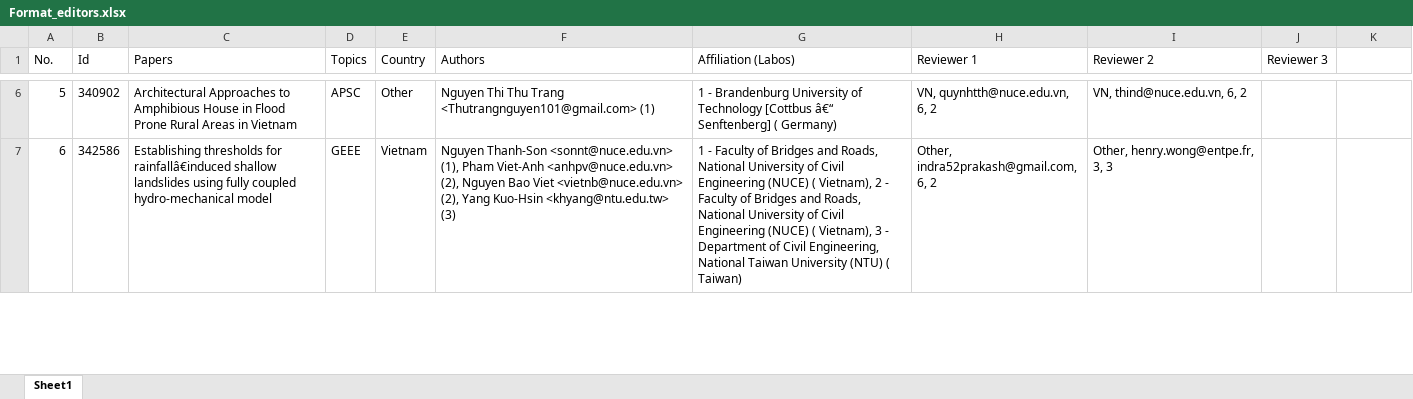
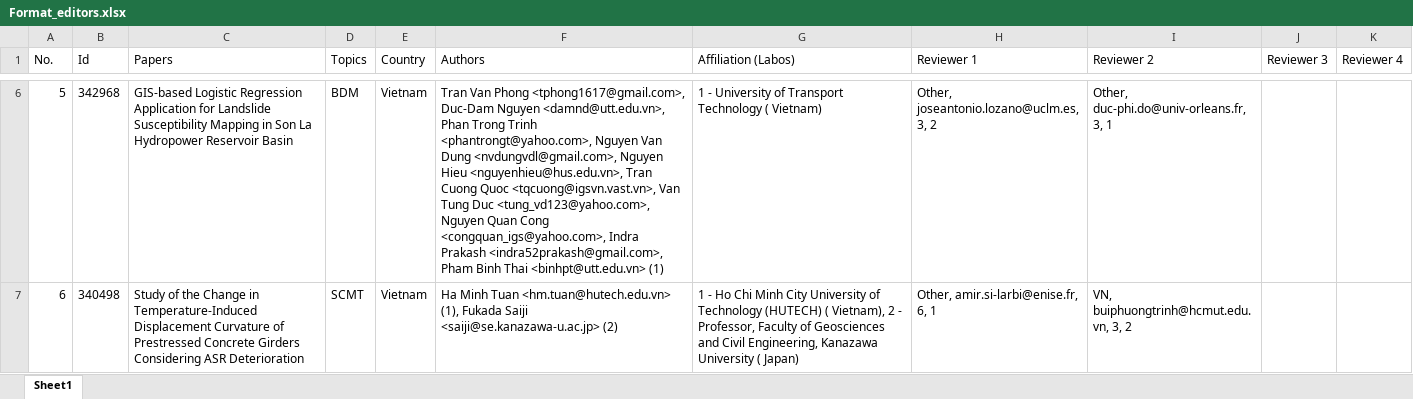
Before and after one commit to hachitubg/cigos_code, an Excel workbook: file/final/Format_editors.xlsx, sheet Sheet1, drawn as a sheet; only a part is shown, gaps mark what is left out; values as stored, in another font and other column widths than the file's, no borders; the diff covers the shown part only; the diff names each change by its address in the sheet, - before the commit and + after, or states it on an @@ line.

```diff
--- a/file/final/Format_editors.xlsx (sheet Sheet1)
+++ b/file/final/Format_editors.xlsx (sheet Sheet1)
-K1: (empty)
+K1: Reviewer 4
-B6 (Id): 340902
+B6 (Id): 342968
-C6 (Papers): Architectural Approaches to Amphibious House in Flood Prone Rural Areas in Vietnam
+C6 (Papers): GIS-based Logistic Regression Application for Landslide Susceptibility Mapping in Son La Hydropower Reservoir Basin
-D6 (Topics): APSC
+D6 (Topics): BDM
-E6 (Country): Other
+E6 (Country): Vietnam
-F6 (Authors): Nguyen Thi Thu Trang <Thutrangnguyen101@gmail.com> (1)
+F6 (Authors): Tran Van Phong <tphong1617@gmail.com>, Duc-Dam Nguyen <damnd@utt.edu.vn>, Phan Trong Trinh <phantrongt@yahoo.com>, Nguyen Van Dung <nvdungvdl@gmail.com>, Nguyen Hieu <nguyenhieu@hus.edu.vn>, Tran Cuong Quoc <tqcuong@igsvn.vast.vn>, Van Tung Duc <tung_vd123@yahoo.com>, Nguyen Quan Cong <congquan_igs@yahoo.com>, Indra Prakash <indra52prakash@gmail.com>, Pham Binh Thai <binhpt@utt.edu.vn> (1)
-G6 (Affiliation (Labos)): 1 - Brandenburg University of Technology [Cottbus â€“ Senftenberg] ( Germany)
+G6 (Affiliation (Labos)): 1 - University of Transport Technology ( Vietnam)
-H6 (Reviewer 1): VN, quynhtth@nuce.edu.vn, 6, 2
+H6 (Reviewer 1): Other, joseantonio.lozano@uclm.es, 3, 2
-I6 (Reviewer 2): VN, thind@nuce.edu.vn, 6, 2
+I6 (Reviewer 2): Other, duc-phi.do@univ-orleans.fr, 3, 1
-B7 (Id): 342586
+B7 (Id): 340498
-C7 (Papers): Establishing thresholds for rainfallâ€induced shallow landslides using fully coupled hydro-mechanical model
+C7 (Papers): Study of the Change in Temperature-Induced Displacement Curvature of Prestressed Concrete Girders Considering ASR Deterioration
-D7 (Topics): GEEE
+D7 (Topics): SCMT
-F7 (Authors): Nguyen Thanh-Son <sonnt@nuce.edu.vn> (1), Pham Viet-Anh <anhpv@nuce.edu.vn> (2), Nguyen Bao Viet <vietnb@nuce.edu.vn> (2), Yang Kuo-Hsin <khyang@ntu.edu.tw> (3)
+F7 (Authors): Ha Minh Tuan <hm.tuan@hutech.edu.vn> (1), Fukada Saiji <saiji@se.kanazawa-u.ac.jp> (2)
-G7 (Affiliation (Labos)): 1 - Faculty of Bridges and Roads, National University of Civil Engineering (NUCE) ( Vietnam), 2 - Faculty of Bridges and Roads, National University of Civil Engineering (NUCE) ( Vietnam), 3 - Department of Civil Engineering, National Taiwan University (NTU) ( Taiwan)
+G7 (Affiliation (Labos)): 1 - Ho Chi Minh City University of Technology (HUTECH) ( Vietnam), 2 - Professor, Faculty of Geosciences and Civil Engineering, Kanazawa University ( Japan)
-H7 (Reviewer 1): Other, indra52prakash@gmail.com, 6, 2
+H7 (Reviewer 1): Other, amir.si-larbi@enise.fr, 6, 1
-I7 (Reviewer 2): Other, henry.wong@entpe.fr, 3, 3
+I7 (Reviewer 2): VN, buiphuongtrinh@hcmut.edu.vn, 3, 2
```
Also changed, not shown: 1874 edited cells elsewhere in this sheet, 8 other files.
